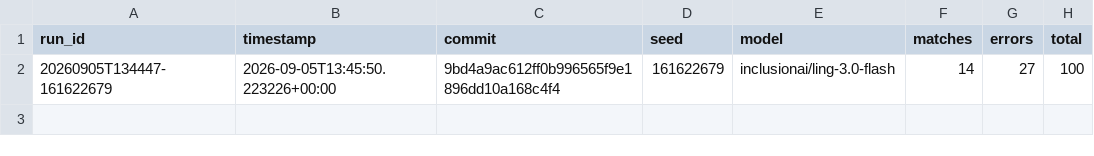
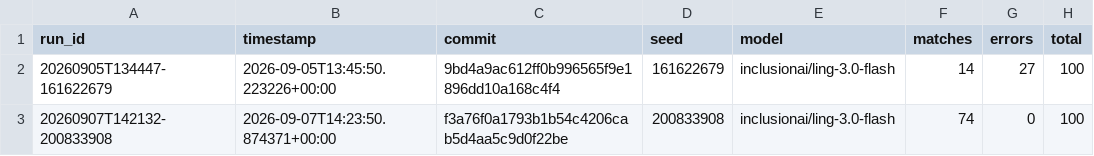
Before and after one commit to Kartik-soni18/Mutli-Hop-rag, a CSV file: evaluation/history.csv, drawn as a sheet; the diff names each change by its address in the sheet, - before the commit and + after, or states it on an @@ line.

```diff
--- a/evaluation/history.csv
+++ b/evaluation/history.csv
+row 3: 20260907T142132-200833908 | 2026-09-07T14:23:50.874371+00:00 | f3a76f0a1793b1b54c4206cab5d4aa5c9d0f22be | 200833908 | inclusionai/ling-3.0-flash | 74 | 0 | 100
```
Also changed, not shown: results.csv, 2 other files.
